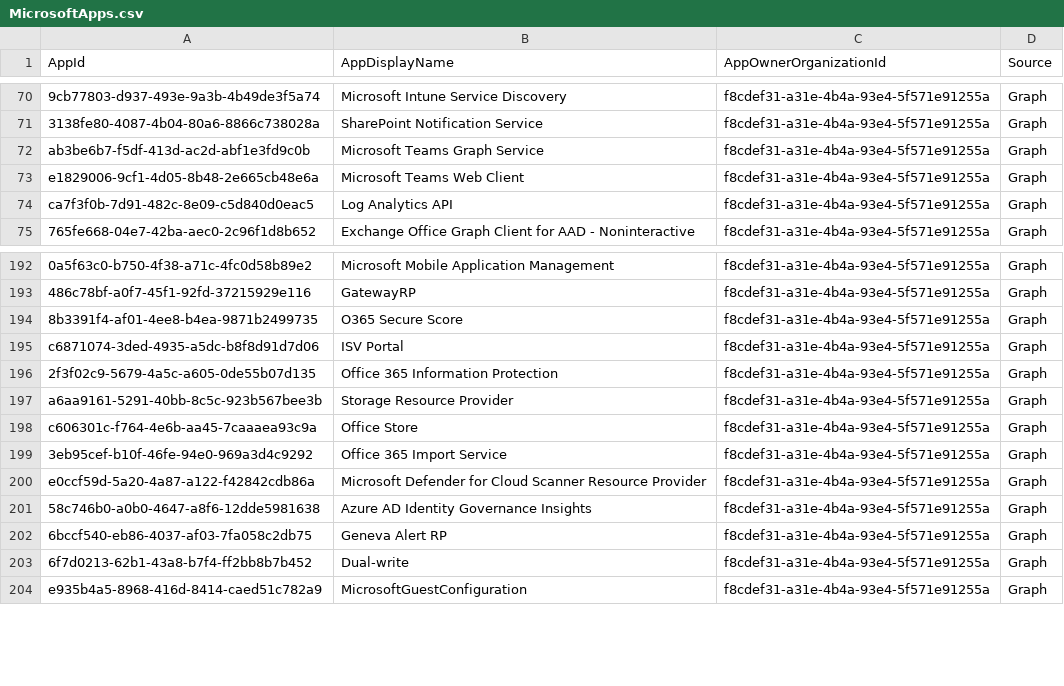
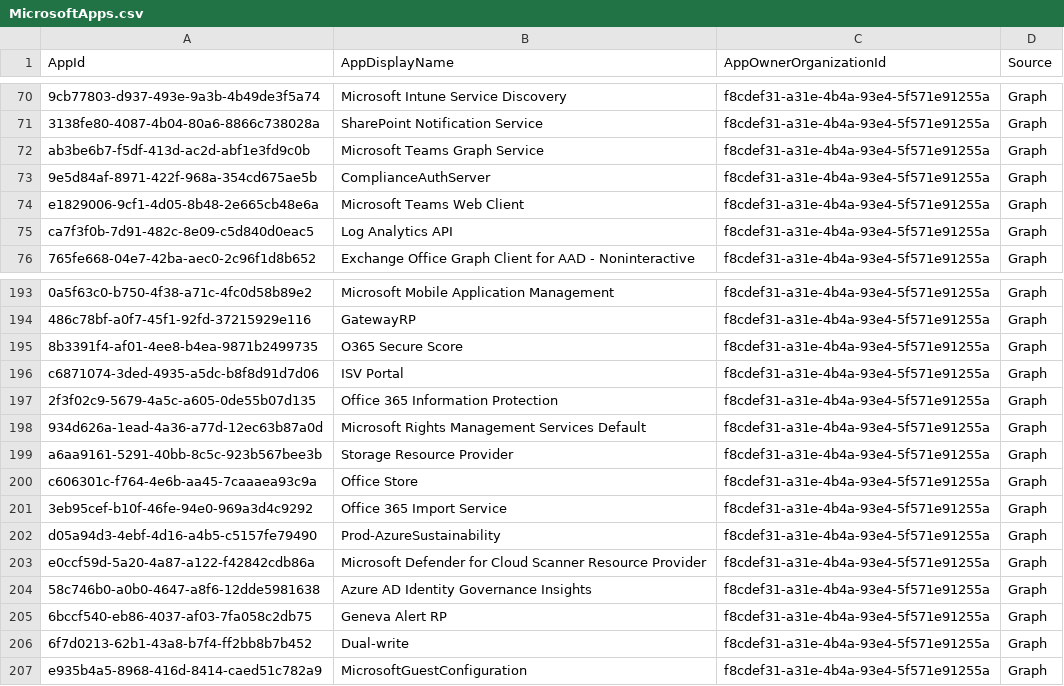
Before and after one commit to merill/microsoft-info, a CSV file: _info/MicrosoftApps.csv, drawn as a sheet; only a part is shown, gaps mark what is left out; the diff names each change by its address in the sheet, - before the commit and + after, or states it on an @@ line.

```diff
--- a/_info/MicrosoftApps.csv
+++ b/_info/MicrosoftApps.csv
+row 73: 9e5d84af-8971-422f-968a-354cd675ae5b | ComplianceAuthServer | f8cdef31-a31e-4b4a-93e4-5f571e91255a | Graph
+row 198: 934d626a-1ead-4a36-a77d-12ec63b87a0d | Microsoft Rights Management Services Default | f8cdef31-a31e-4b4a-93e4-5f571e91255a | Graph
+row 202: d05a94d3-4ebf-4d16-a4b5-c5157fe79490 | Prod-AzureSustainability | f8cdef31-a31e-4b4a-93e4-5f571e91255a | Graph
```
Also changed, not shown: 1 other file.
